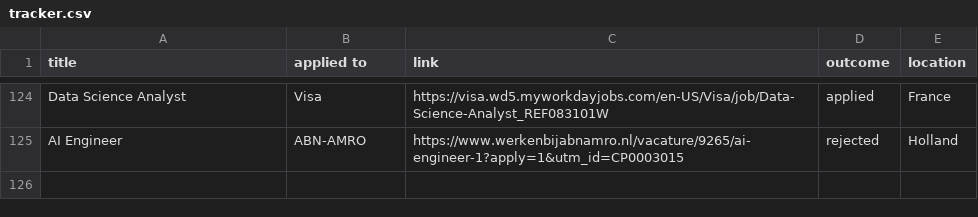
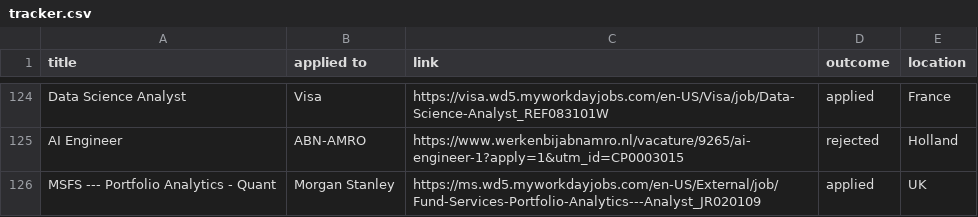
Before and after one commit to ivan020/resume, a CSV file: tracker.csv, drawn as a sheet; only a part is shown, gaps mark what is left out; the diff names each change by its address in the sheet, - before the commit and + after, or states it on an @@ line.

Commit message:
another application

```diff
--- a/tracker.csv
+++ b/tracker.csv
+row 126: MSFS --- Portfolio Analytics - Quant | Morgan Stanley | https://ms.wd5.myworkdayjobs.com/en-US/External/job/Fund-Services-Portfolio-Analytics---Analyst_JR020109 | applied | UK
```
